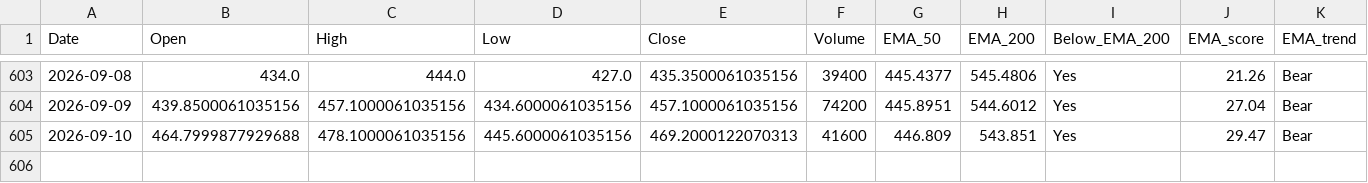
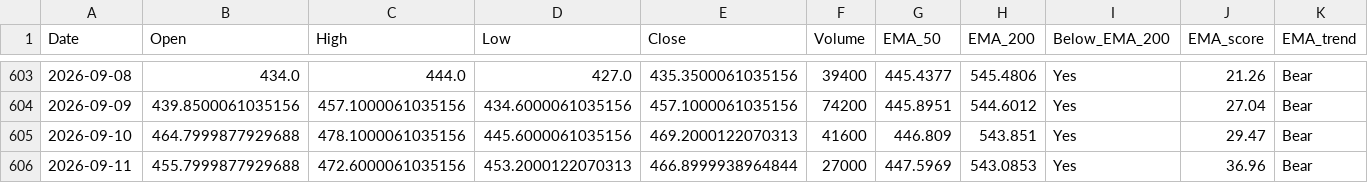
Before and after one commit to bashiransarimaximo/BashirStockAnalysis, a CSV file: market_data/ta/equity/TAC_TA.csv, drawn as a sheet; only a part is shown, gaps mark what is left out; rows hold the shown columns only; the diff names each change by its address in the sheet, - before the commit and + after, or states it on an @@ line.

```diff
--- a/market_data/ta/equity/TAC_TA.csv
+++ b/market_data/ta/equity/TAC_TA.csv
+row 606: 2026-09-11 | 455.7999877929688 | 472.6000061035156 | 453.2000122070313 | 466.8999938964844 | 27000 | 447.5969 | 543.0853 | Yes | 36.96 | Bear
```
Also changed, not shown: market_data/raw/equity/ASTRAMICRO.csv, market_data/raw/equity/HBLENGINE.csv, 36 other files.
